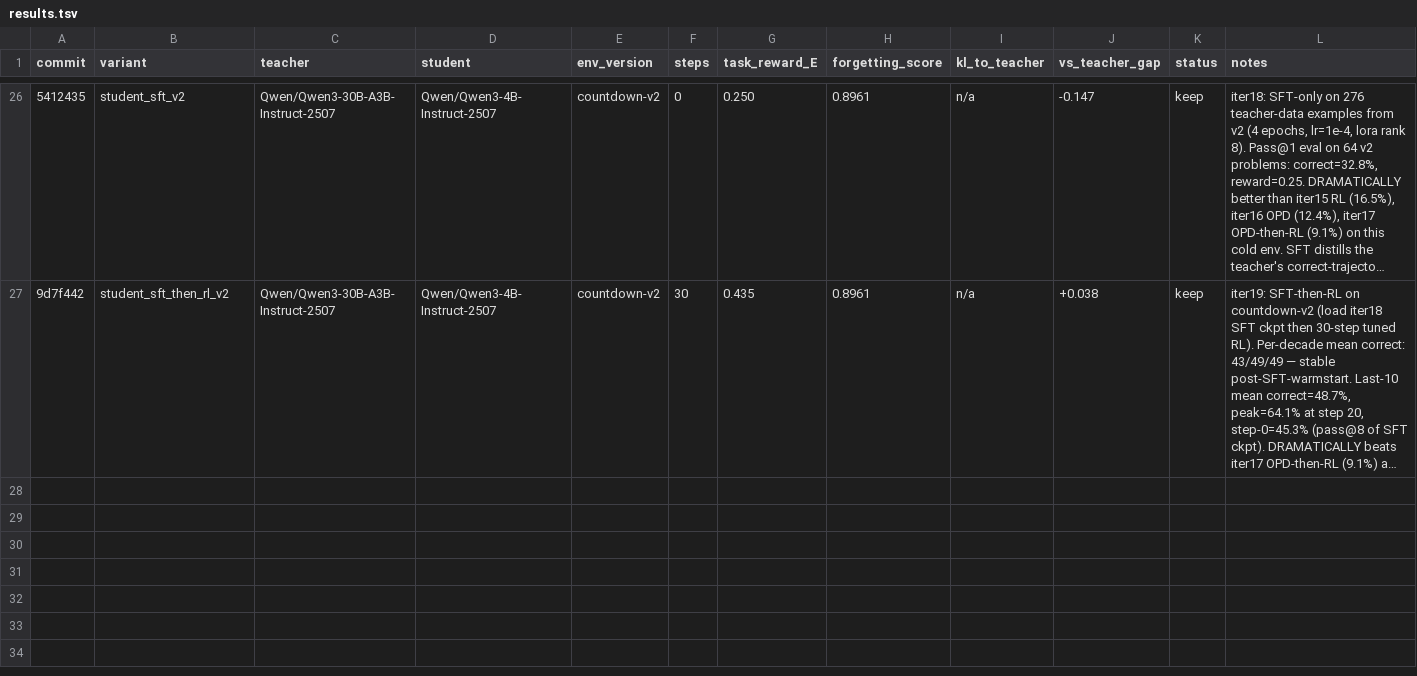
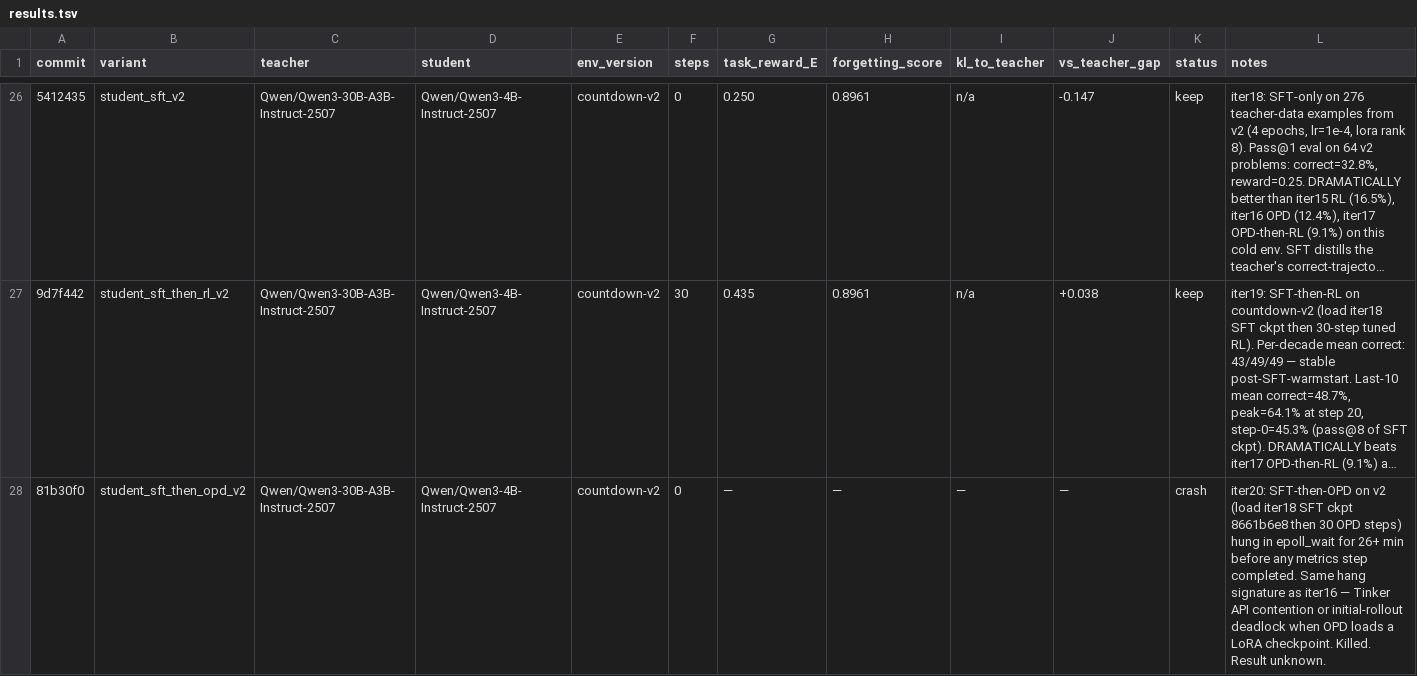
Before and after one commit to dphuang2/tinker-cookbook, a TSV file: experiments/opd_rl/results.tsv, drawn as a sheet; only a part is shown, gaps mark what is left out; long unchanged cells end in …; the diff names each change by its address in the sheet, - before the commit and + after, or states it on an @@ line.

Commit message:
opd-rl iter20: SFT-then-OPD on v2 hung (recurring Tinker API issue); result unknown

```diff
--- a/experiments/opd_rl/results.tsv
+++ b/experiments/opd_rl/results.tsv
+row 28: 81b30f0 | student_sft_then_opd_v2 | Qwen/Qwen3-30B-A3B-Instruct-2507 | Qwen/Qwen3-4B-Instruct-2507 | countdown-v2 | 0 | — | — | — | — | crash | iter20: SFT-then-OPD on v2 (load iter18 SFT ckpt 8661b6e8 then 30 OPD steps) hung in epoll_wait for 26+ min before any metrics step completed. Same hang signature as iter16 — Tinker API contention or initial-rollout deadlock when OPD loads a LoRA checkpoint. Killed. Result unknown.
```
